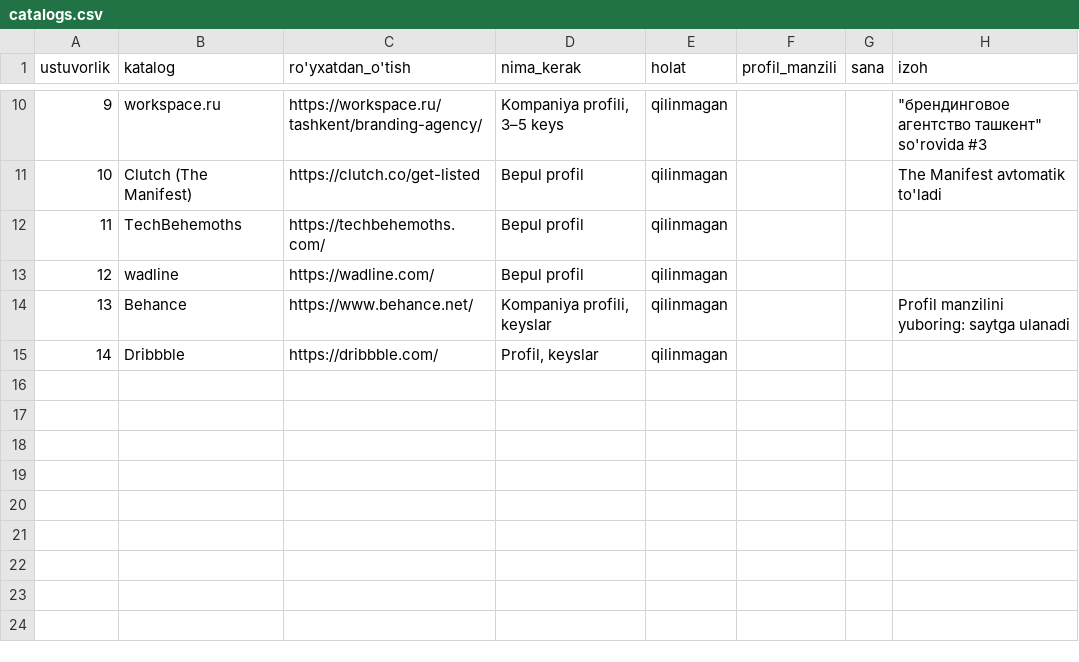
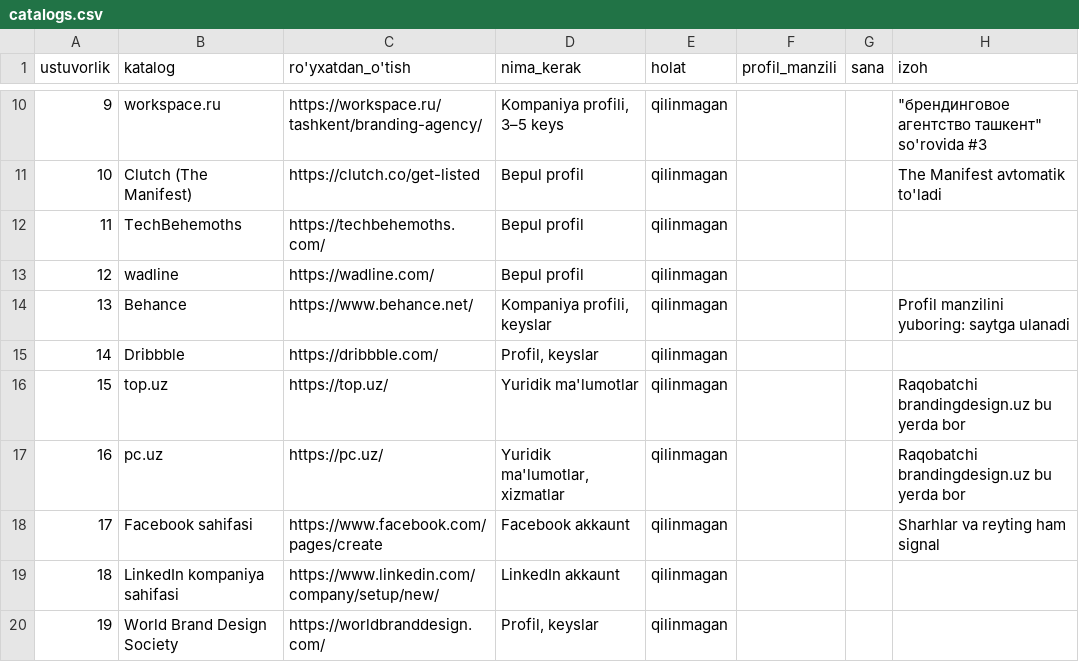
Before and after one commit to sysens/1Branding, a CSV file: docs/catalogs.csv, drawn as a sheet; only a part is shown, gaps mark what is left out; the diff names each change by its address in the sheet, - before the commit and + after, or states it on an @@ line.

```diff
--- a/docs/catalogs.csv
+++ b/docs/catalogs.csv
+row 16: 15 | top.uz | https://top.uz/ | Yuridik ma'lumotlar | qilinmagan |  |  | Raqobatchi brandingdesign.uz bu yerda bor
+row 17: 16 | pc.uz | https://pc.uz/ | Yuridik ma'lumotlar, xizmatlar | qilinmagan |  |  | Raqobatchi brandingdesign.uz bu yerda bor
+row 18: 17 | Facebook sahifasi | https://www.facebook.com/pages/create | Facebook akkaunt | qilinmagan |  |  | Sharhlar va reyting ham signal
+row 19: 18 | LinkedIn kompaniya sahifasi | https://www.linkedin.com/company/setup/new/ | LinkedIn akkaunt | qilinmagan
+row 20: 19 | World Brand Design Society | https://worldbranddesign.com/ | Profil, keyslar | qilinmagan
```
Also changed, not shown: 1 other file.
